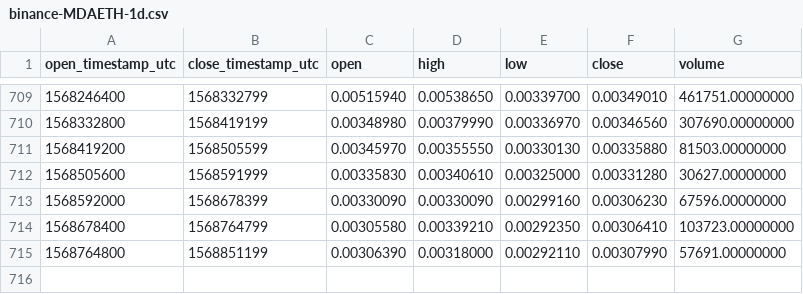
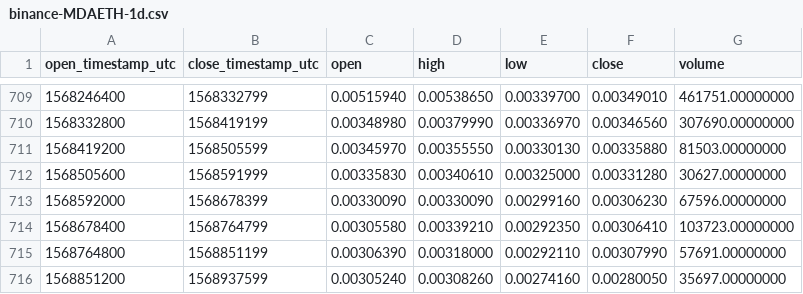
Before and after one commit to cryptobigbro/binance-MDAETH, a CSV file: binance-MDAETH-1d.csv, drawn as a sheet; only a part is shown, gaps mark what is left out; the diff names each change by its address in the sheet, - before the commit and + after, or states it on an @@ line.

Commit message:
Update OHLCV data.

```diff
--- a/binance-MDAETH-1d.csv
+++ b/binance-MDAETH-1d.csv
+row 716: 1568851200 | 1568937599 | 0.00305240 | 0.00308260 | 0.00274160 | 0.00280050 | 35697.00000000
```
Also changed, not shown: 1 other file.
